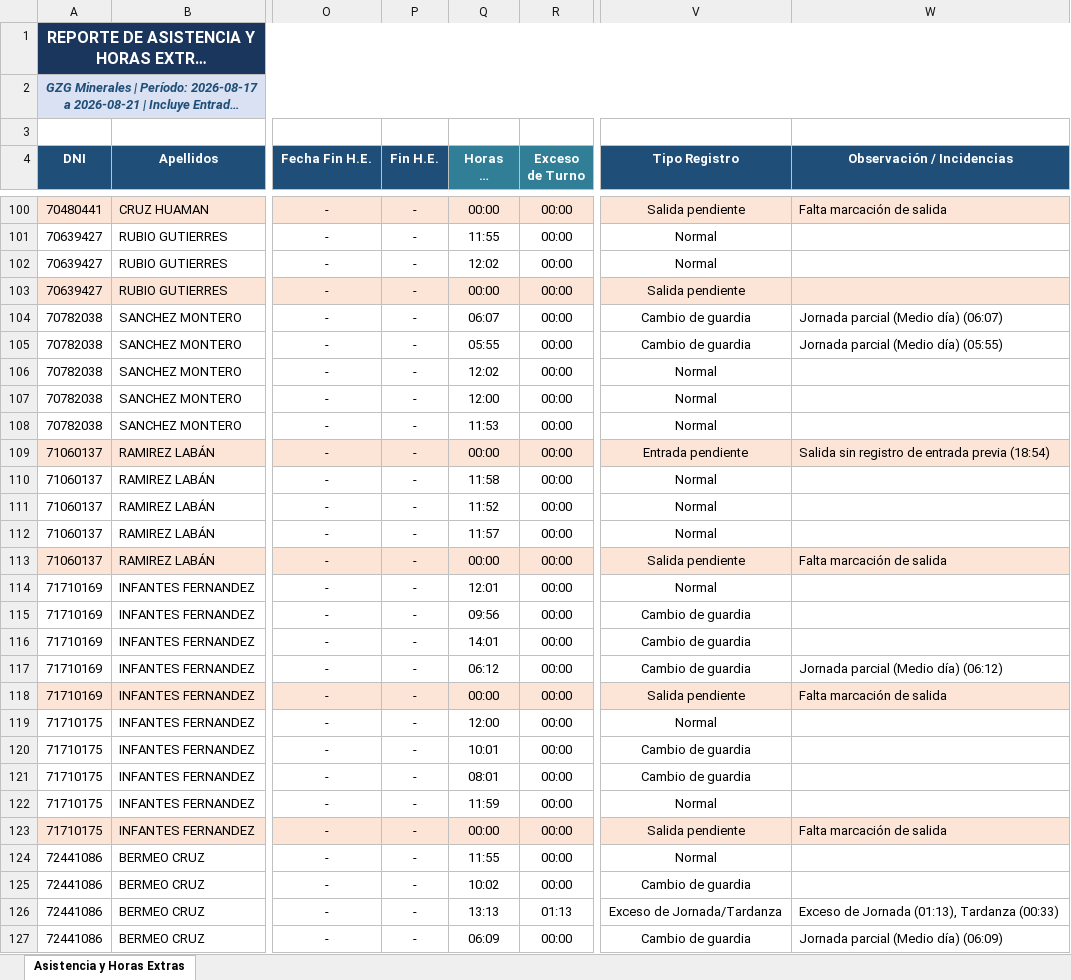
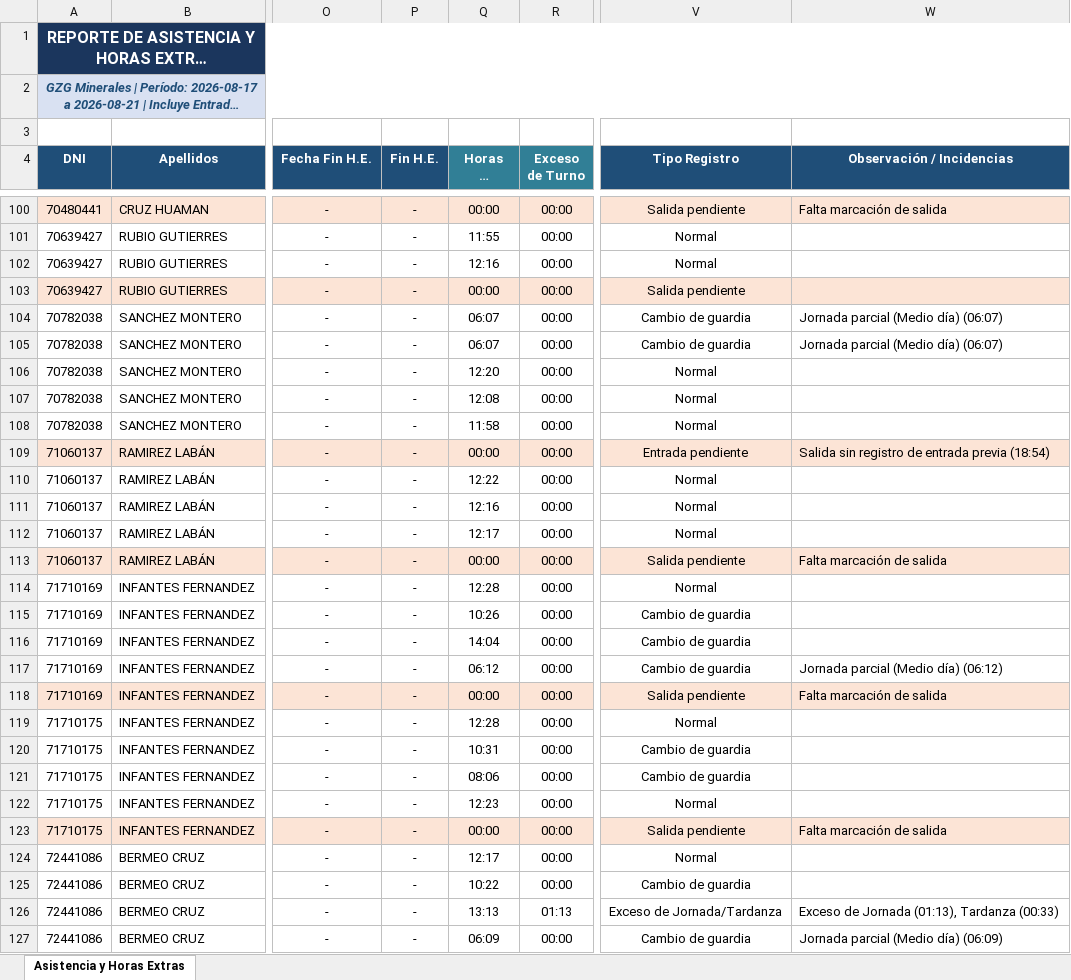
Before and after one commit to gzg2026-hub/Sistema_Asistencia_GZG, an Excel workbook: Reporte_Asistencia_GZG_2026-08-17_al_2026-08-21.xlsx, sheet Asistencia y Horas Extras, drawn as a sheet; only a part is shown, gaps mark what is left out; long unchanged cells end in …; values as stored, in another font and other column widths than the file's, no borders; the diff covers the shown part only; the diff names each change by its address in the sheet, - before the commit and + after, or states it on an @@ line.

```diff
--- a/Reporte_Asistencia_GZG_2026-08-17_al_2026-08-21.xlsx (sheet Asistencia y Horas Extras)
+++ b/Reporte_Asistencia_GZG_2026-08-17_al_2026-08-21.xlsx (sheet Asistencia y Horas Extras)
-Q102 (Horas de Turno): 12:02
+Q102 (Horas de Turno): 12:16
-Q105 (Horas de Turno): 05:55
+Q105 (Horas de Turno): 06:07
-W105 (Observación / Incidencias): Jornada parcial (Medio día) (05:55)
+W105 (Observación / Incidencias): Jornada parcial (Medio día) (06:07)
-Q106 (Horas de Turno): 12:02
+Q106 (Horas de Turno): 12:20
-Q107 (Horas de Turno): 12:00
+Q107 (Horas de Turno): 12:08
-Q108 (Horas de Turno): 11:53
+Q108 (Horas de Turno): 11:58
-Q110 (Horas de Turno): 11:58
+Q110 (Horas de Turno): 12:22
-Q111 (Horas de Turno): 11:52
+Q111 (Horas de Turno): 12:16
-Q112 (Horas de Turno): 11:57
+Q112 (Horas de Turno): 12:17
-Q114 (Horas de Turno): 12:01
+Q114 (Horas de Turno): 12:28
-Q115 (Horas de Turno): 09:56
+Q115 (Horas de Turno): 10:26
-Q116 (Horas de Turno): 14:01
+Q116 (Horas de Turno): 14:04
-Q119 (Horas de Turno): 12:00
+Q119 (Horas de Turno): 12:28
-Q120 (Horas de Turno): 10:01
+Q120 (Horas de Turno): 10:31
-Q121 (Horas de Turno): 08:01
+Q121 (Horas de Turno): 08:06
-Q122 (Horas de Turno): 11:59
+Q122 (Horas de Turno): 12:23
-Q124 (Horas de Turno): 11:55
+Q124 (Horas de Turno): 12:17
-Q125 (Horas de Turno): 10:02
+Q125 (Horas de Turno): 10:22
```
Also changed, not shown: 191 edited cells elsewhere in this sheet, 10 other files.
